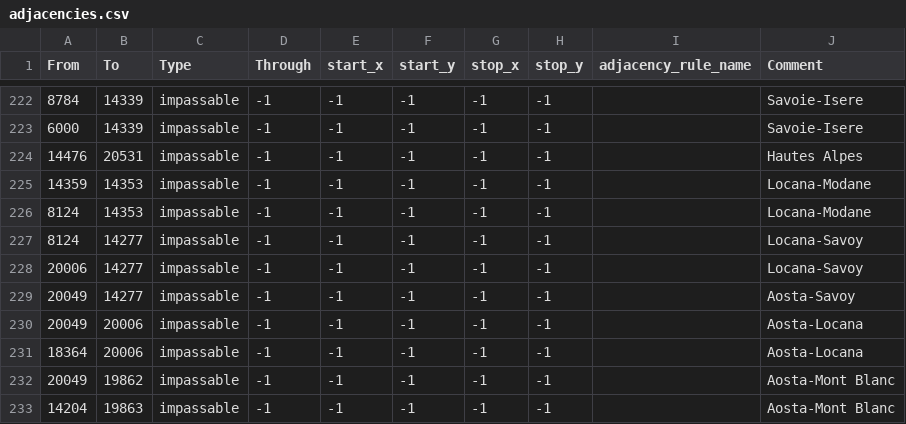
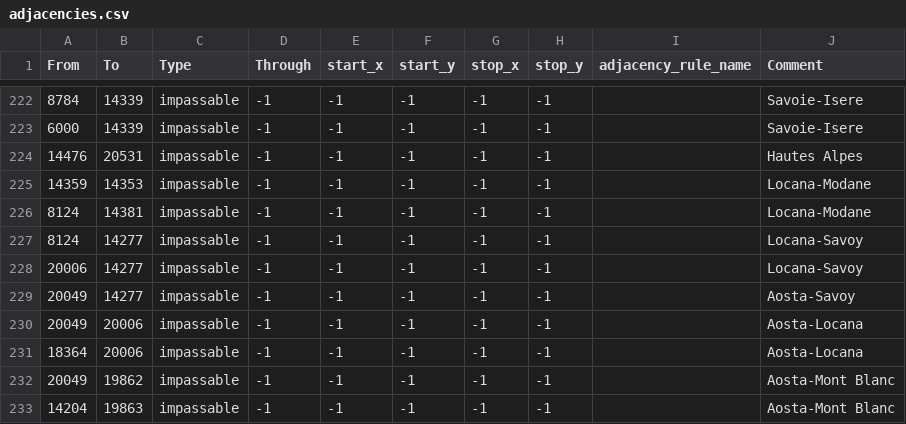
Before and after one commit to EdouardSaladier/Magna-Europa-Reloaded, a CSV file: map/adjacencies.csv, drawn as a sheet; only a part is shown, gaps mark what is left out.

```diff
--- a/map/adjacencies.csv
+++ b/map/adjacencies.csv
@@ -225,3 +225,3 @@ From;To;Type;Through;start_x;start_y;stop_x;stop_y;adjacency_rule_name;Comment
 14359;14353;impassable;-1;-1;-1;-1;-1;;Locana-Modane
-8124;14353;impassable;-1;-1;-1;-1;-1;;Locana-Modane
+8124;14381;impassable;-1;-1;-1;-1;-1;;Locana-Modane
 8124;14277;impassable;-1;-1;-1;-1;-1;;Locana-Savoy
```
Also changed, not shown: 7 other files.
